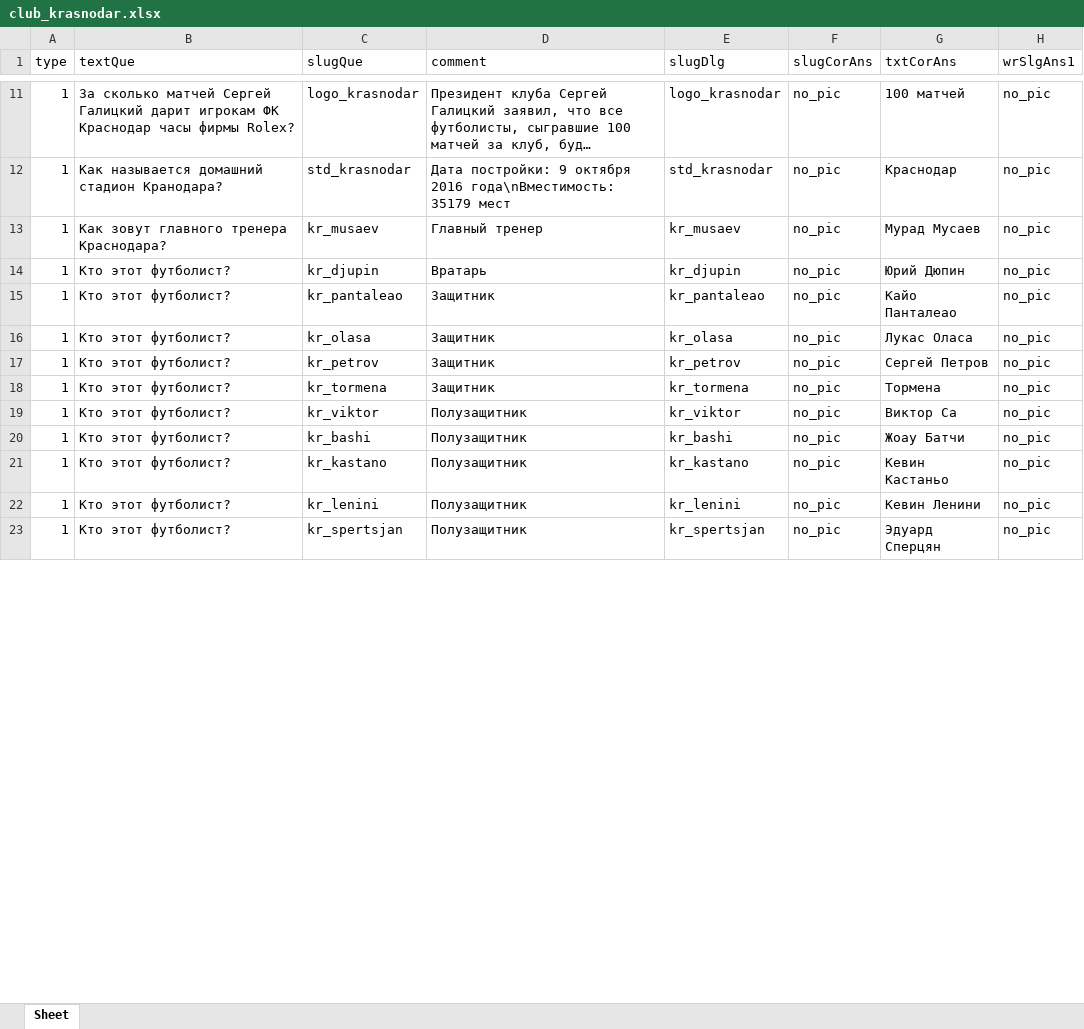
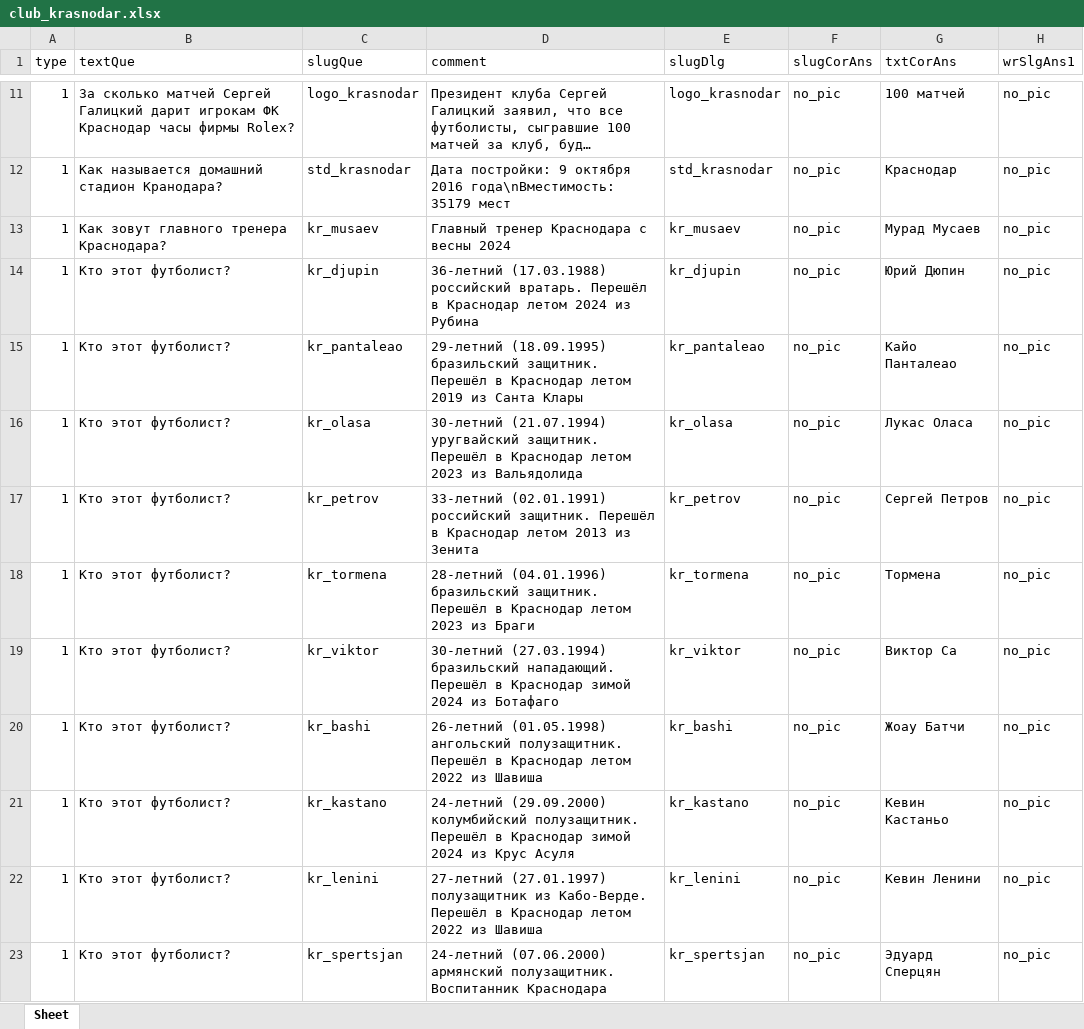
Before and after one commit to amaranth64/amaranth64.github.io, an Excel workbook: RPL_V2/xlsx/club_krasnodar.xlsx, sheet Sheet, drawn as a sheet; only a part is shown, gaps mark what is left out; long unchanged cells end in …; values as stored, in another font and other column widths than the file's, no cell formats; the diff covers the shown part only; the diff names each change by its address in the sheet, - before the commit and + after, or states it on an @@ line.

```diff
--- a/RPL_V2/xlsx/club_krasnodar.xlsx (sheet Sheet)
+++ b/RPL_V2/xlsx/club_krasnodar.xlsx (sheet Sheet)
-D13 (comment): Главный тренер
+D13 (comment): Главный тренер Краснодара с весны 2024
-D14 (comment): Вратарь
+D14 (comment): 36-летний (17.03.1988) российский вратарь. Перешёл в Краснодар летом 2024 из Рубина
-D15 (comment): Защитник
+D15 (comment): 29-летний (18.09.1995) бразильский защитник. Перешёл в Краснодар летом 2019 из Санта Клары
-D16 (comment): Защитник
+D16 (comment): 30-летний (21.07.1994) уругвайский защитник. Перешёл в Краснодар летом 2023 из Вальядолида
-D17 (comment): Защитник
+D17 (comment): 33-летний (02.01.1991) российский защитник. Перешёл в Краснодар летом 2013 из Зенита
-D18 (comment): Защитник
+D18 (comment): 28-летний (04.01.1996) бразильский защитник. Перешёл в Краснодар летом 2023 из Браги
-D19 (comment): Полузащитник
+D19 (comment): 30-летний (27.03.1994) бразильский нападающий. Перешёл в Краснодар зимой 2024 из Ботафаго
-D20 (comment): Полузащитник
+D20 (comment): 26-летний (01.05.1998) ангольский полузащитник. Перешёл в Краснодар летом 2022 из Шавиша
-D21 (comment): Полузащитник
+D21 (comment): 24-летний (29.09.2000) колумбийский полузащитник. Перешёл в Краснодар зимой 2024 из Крус Асуля
-D22 (comment): Полузащитник
+D22 (comment): 27-летний (27.01.1997) полузащитник из Кабо-Верде. Перешёл в Краснодар летом 2022 из Шавиша
-D23 (comment): Полузащитник
+D23 (comment): 24-летний (07.06.2000) армянский полузащитник. Воспитанник Краснодара
```
Also changed, not shown: 1 added row and 6 edited cells elsewhere in this sheet, cell formats, RPL_V2/xlsx/club_rostov.xlsx, RPL_V2/xlsx/Матч Тура 24-25.xlsx, 7 other files.
